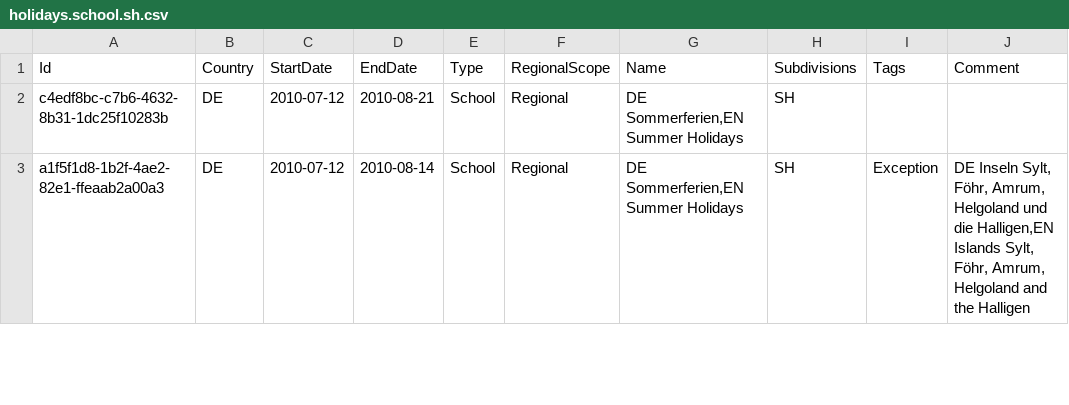
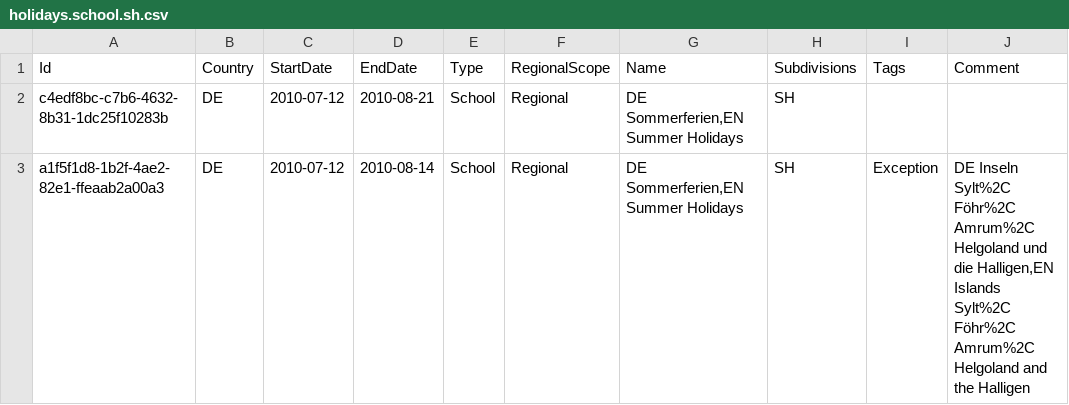
Before and after one commit to openpotato/openholidaysapi.data, a CSV file: src/de/holidays/holidays.school.sh.csv, drawn as a sheet; only a part is shown; the diff covers the shown part only.

Commit message:
Fix for German School holidays

```diff
--- a/src/de/holidays/holidays.school.sh.csv
+++ b/src/de/holidays/holidays.school.sh.csv
@@ -2,2 +2,2 @@
 c4edf8bc-c7b6-4632-8b31-1dc25f10283b;DE;2010-07-12;2010-08-21;School;Regional;DE Sommerferien,EN Summer Holidays;SH;;
-a1f5f1d8-1b2f-4ae2-82e1-ffeaab2a00a3;DE;2010-07-12;2010-08-14;School;Regional;DE Sommerferien,EN Summer Holidays;SH;Exception;DE Inseln Sylt, Föhr, Amrum, Helgoland und die Halligen,EN Islands Sylt, Föhr, Amrum, Helgoland and the Halligen
+a1f5f1d8-1b2f-4ae2-82e1-ffeaab2a00a3;DE;2010-07-12;2010-08-14;School;Regional;DE Sommerferien,EN Summer Holidays;SH;Exception;DE Inseln Sylt%2C Föhr%2C Amrum%2C Helgoland und die Halligen,EN Islands Sylt%2C Föhr%2C Amrum%2C Helgoland and the Halligen
```
Also changed, not shown: 41 edited cells elsewhere in this file.
